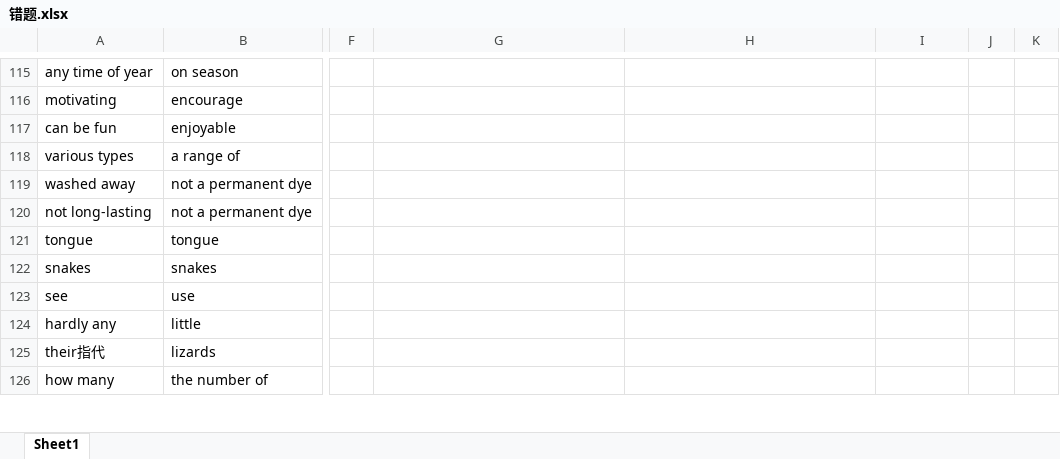
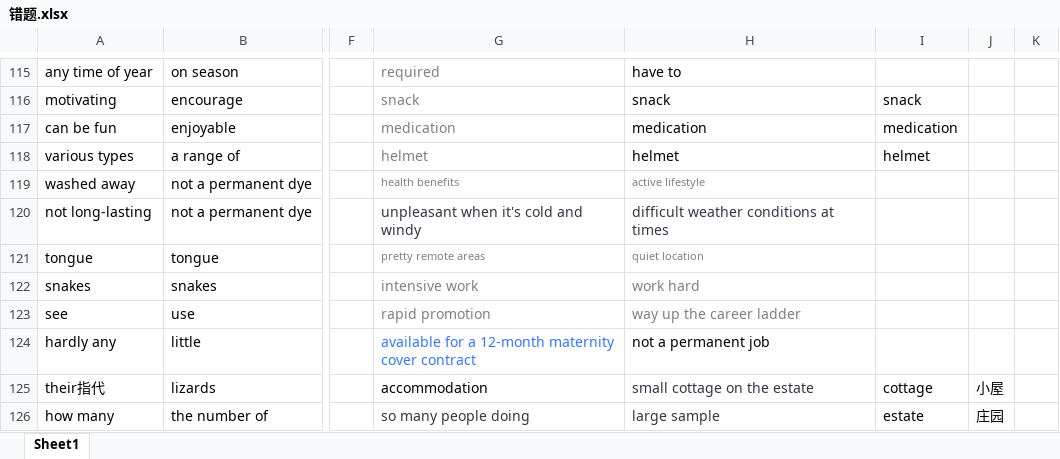
Before and after one commit to zichuan-liu/MyIELTS, an Excel workbook: listening/错题.xlsx, sheet Sheet1, drawn as a sheet; only a part is shown, gaps mark what is left out; values as stored, in another font and other column widths than the file's, no borders; charts and pictures not drawn; the diff covers the shown part only; the diff names each change by its address in the sheet, - before the commit and + after, or states it on an @@ line.

```diff
--- a/listening/错题.xlsx (sheet Sheet1)
+++ b/listening/错题.xlsx (sheet Sheet1)
-G115: (empty)
+G115: required
-H115: (empty)
+H115: have to
-G116: (empty)
+G116: snack
-H116: (empty)
+H116: snack
-I116: (empty)
+I116: snack
-G117: (empty)
+G117: medication
-H117: (empty)
+H117: medication
-I117: (empty)
+I117: medication
-G118: (empty)
+G118: helmet
-H118: (empty)
+H118: helmet
-I118: (empty)
+I118: helmet
-G119: (empty)
+G119: health benefits
-H119: (empty)
+H119: active lifestyle
-G120: (empty)
+G120: unpleasant when it's cold and windy
-H120: (empty)
+H120: difficult weather conditions at times
-G121: (empty)
+G121: pretty remote areas
-H121: (empty)
+H121: quiet location
-G122: (empty)
+G122: intensive work
-H122: (empty)
+H122: work hard
-G123: (empty)
+G123: rapid promotion
-H123: (empty)
+H123: way up the career ladder
-G124: (empty)
+G124: available for a 12-month maternity cover contract
-H124: (empty)
+H124: not a permanent job
-G125: (empty)
+G125: accommodation
-H125: (empty)
+H125: small cottage on the estate
-I125: (empty)
+I125: cottage
-J125: (empty)
+J125: 小屋
-G126: (empty)
+G126: so many people doing
-H126: (empty)
+H126: large sample
-I126: (empty)
+I126: estate
-J126: (empty)
+J126: 庄园
```
Also changed, not shown: 42 added rows, 115 edited cells and cell formats elsewhere in this sheet, charts or pictures, reading/同义词表.xlsx, 美国雅思一览表.xlsx, 4 other files.
